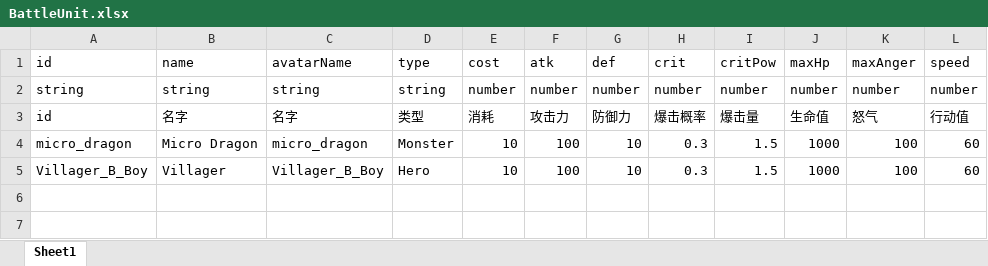
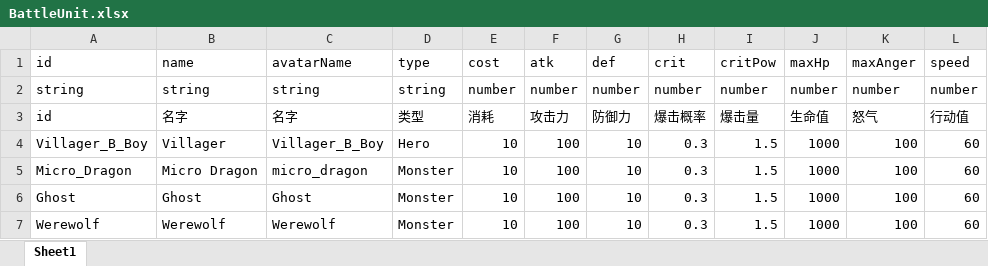
Before and after one commit to a26053200/CardWar, an Excel workbook: Excel/BattleUnit.xlsx, sheet Sheet1, drawn as a sheet; values as stored, in another font and other column widths than the file's, no borders; removed rows and columns are numbered as before the commit, all else as after; the diff names each change by its address in the sheet, - before the commit and + after, or states it on an @@ line.

```diff
--- a/Excel/BattleUnit.xlsx (sheet Sheet1)
+++ b/Excel/BattleUnit.xlsx (sheet Sheet1)
-row 4: micro_dragon | Micro Dragon | micro_dragon | Monster | 10 | 100 | 10 | 0.3 | 1.5 | 1000 | 100 | 60
+row 5: Micro_Dragon | Micro Dragon | micro_dragon | Monster | 10 | 100 | 10 | 0.3 | 1.5 | 1000 | 100 | 60
+row 6: Ghost | Ghost | Ghost | Monster | 10 | 100 | 10 | 0.3 | 1.5 | 1000 | 100 | 60
+row 7: Werewolf | Werewolf | Werewolf | Monster | 10 | 100 | 10 | 0.3 | 1.5 | 1000 | 100 | 60
```
Also changed, not shown: Excel/Account.xlsx, Excel/Anim.xlsx, 4 other files.
